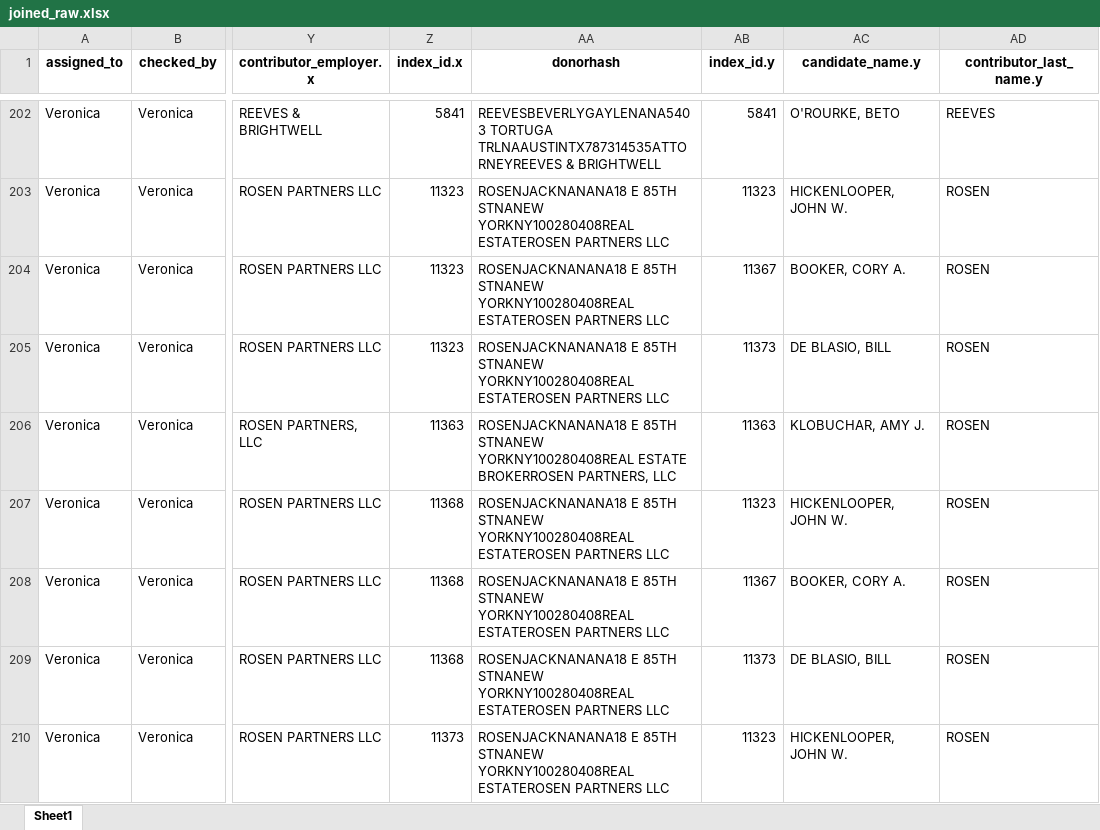
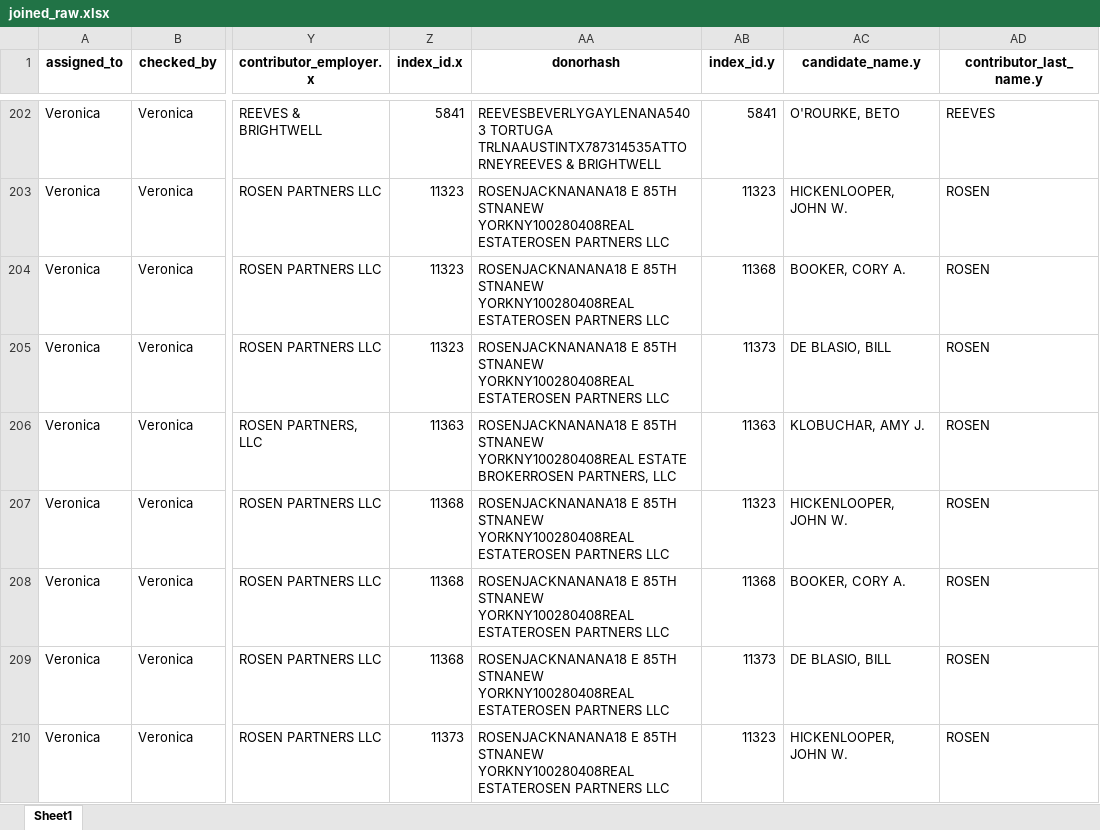
Before and after one commit to amkessler/cnn_fec_obamabundlers, an Excel workbook: output/joined_raw.xlsx, sheet Sheet1, drawn as a sheet; only a part is shown, gaps mark what is left out; values as stored, in another font and other column widths than the file's, no borders; the diff covers the shown part only; the diff names each change by its address in the sheet, - before the commit and + after, or states it on an @@ line.

```diff
--- a/output/joined_raw.xlsx (sheet Sheet1)
+++ b/output/joined_raw.xlsx (sheet Sheet1)
-AB204 (index_id.y): 11367
+AB204 (index_id.y): 11368
-AB208 (index_id.y): 11367
+AB208 (index_id.y): 11368
```
Also changed, not shown: 28 edited cells elsewhere in this sheet, output/biden_shared_donors.xlsx, output/final_for_research_500andabove.xlsx, 10 other files.
